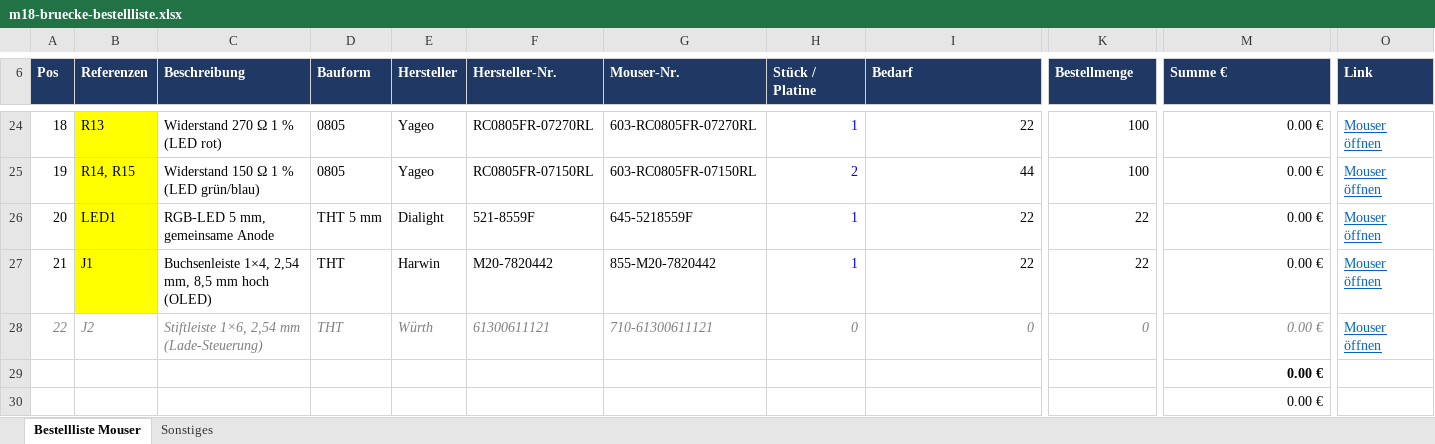
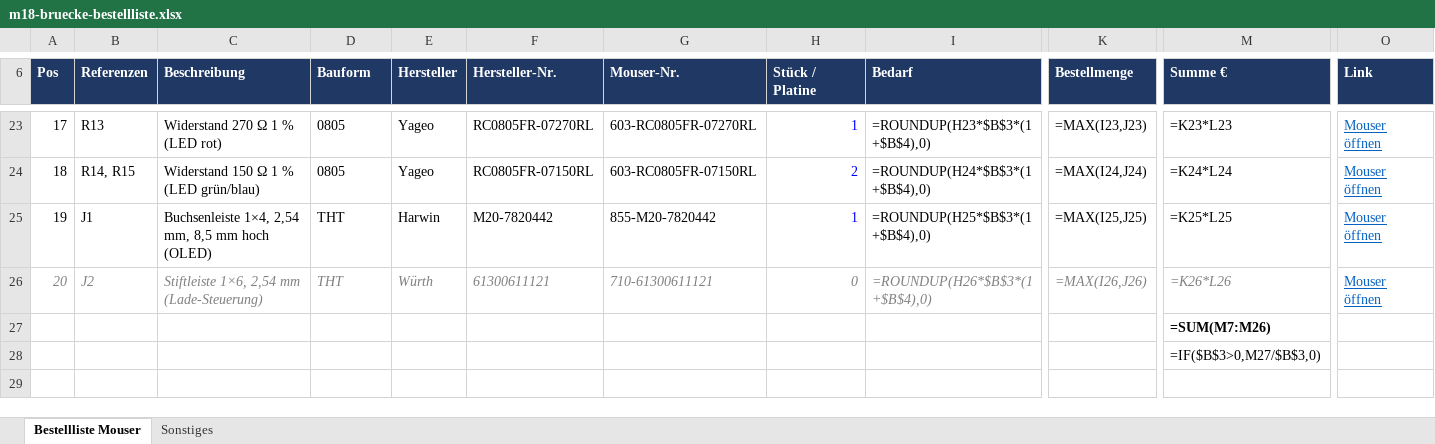
Before and after one commit to danunt97/m18-protocol, an Excel workbook: hardware/platine/fertigung/m18-bruecke-bestellliste.xlsx, sheet Bestellliste Mouser, drawn as a sheet; only a part is shown, gaps mark what is left out; values as stored, in another font and other column widths than the file's, no borders; formulas without a stored value are shown as written; removed rows and columns are numbered as before the commit, all else as after; rows hold the shown columns only; the diff covers the shown part only; the diff names each change by its address in the sheet, - before the commit and + after, or states it on an @@ line.

```diff
--- a/hardware/platine/fertigung/m18-bruecke-bestellliste.xlsx (sheet Bestellliste Mouser)
+++ b/hardware/platine/fertigung/m18-bruecke-bestellliste.xlsx (sheet Bestellliste Mouser)
@@ column A (Pos) renumbered between rows 8 and 26 @@
-B23:B24 fill: #FFFF00
+B23:B24 fill: none
-I23 (Bedarf): 22
+I23 (Bedarf): =ROUNDUP(H23*$B$3*(1+$B$4),0)
-K23 (Bestellmenge): 100
+K23 (Bestellmenge): =MAX(I23,J23)
-M23 (Summe €): 0.00 €
+M23 (Summe €): =K23*L23
-I24 (Bedarf): 44
+I24 (Bedarf): =ROUNDUP(H24*$B$3*(1+$B$4),0)
-K24 (Bestellmenge): 100
+K24 (Bestellmenge): =MAX(I24,J24)
-M24 (Summe €): 0.00 €
+M24 (Summe €): =K24*L24
-row 26: 20 | LED1 | RGB-LED 5 mm, gemeinsame Anode | THT 5 mm | Dialight | 521-8559F | 645-5218559F | 1 | 22 | 22 | 0.00 € | Mouser öffnen
-B25 fill: #FFFF00
+B25 fill: none
-I25 (Bedarf): 22
+I25 (Bedarf): =ROUNDUP(H25*$B$3*(1+$B$4),0)
-K25 (Bestellmenge): 22
+K25 (Bestellmenge): =MAX(I25,J25)
-M25 (Summe €): 0.00 €
+M25 (Summe €): =K25*L25
-I26 (Bedarf): 0
+I26 (Bedarf): =ROUNDUP(H26*$B$3*(1+$B$4),0)
-K26 (Bestellmenge): 0
+K26 (Bestellmenge): =MAX(I26,J26)
-M26 (Summe €): 0.00 €
+M26 (Summe €): =K26*L26
-M27 (Summe €): 0.00 €
+M27 (Summe €): =SUM(M7:M26)
-M28 (Summe €): 0.00 €
+M28 (Summe €): =IF($B$3>0,M27/$B$3,0)
```
Also changed, not shown: 1 removed row, 57 edited cells and cell formats elsewhere in this sheet, sheet Sonstiges, 43 other files.
